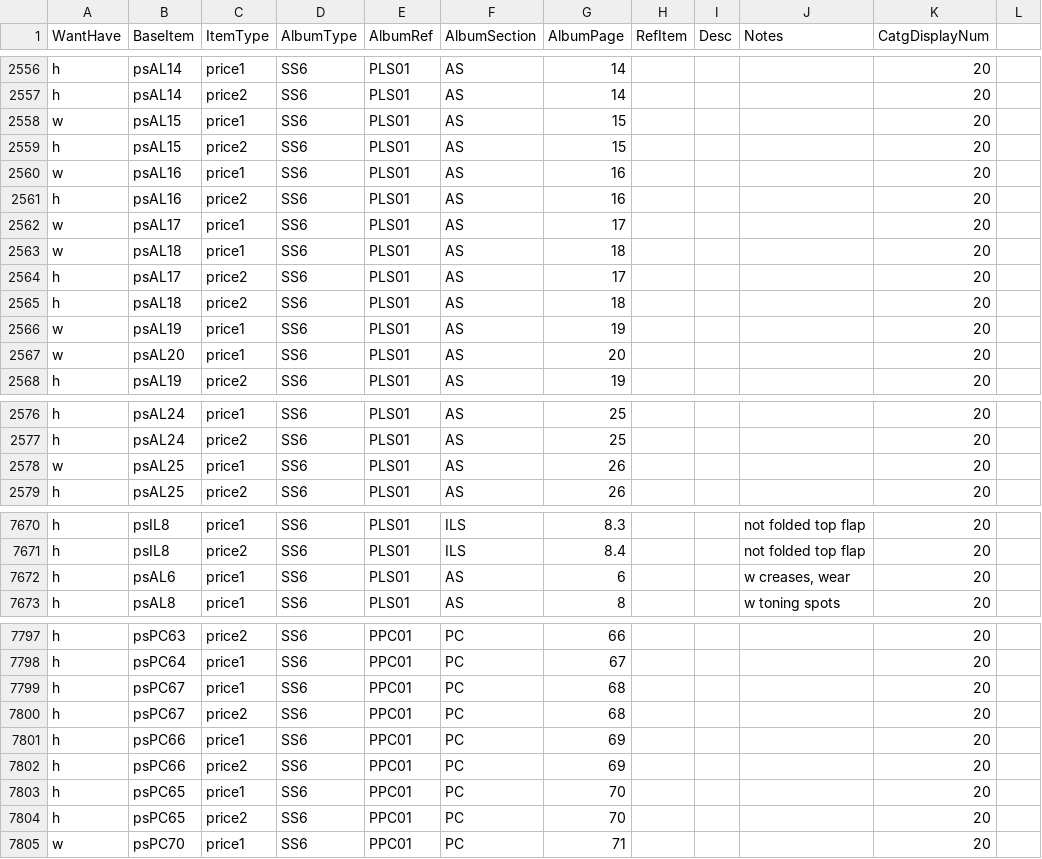
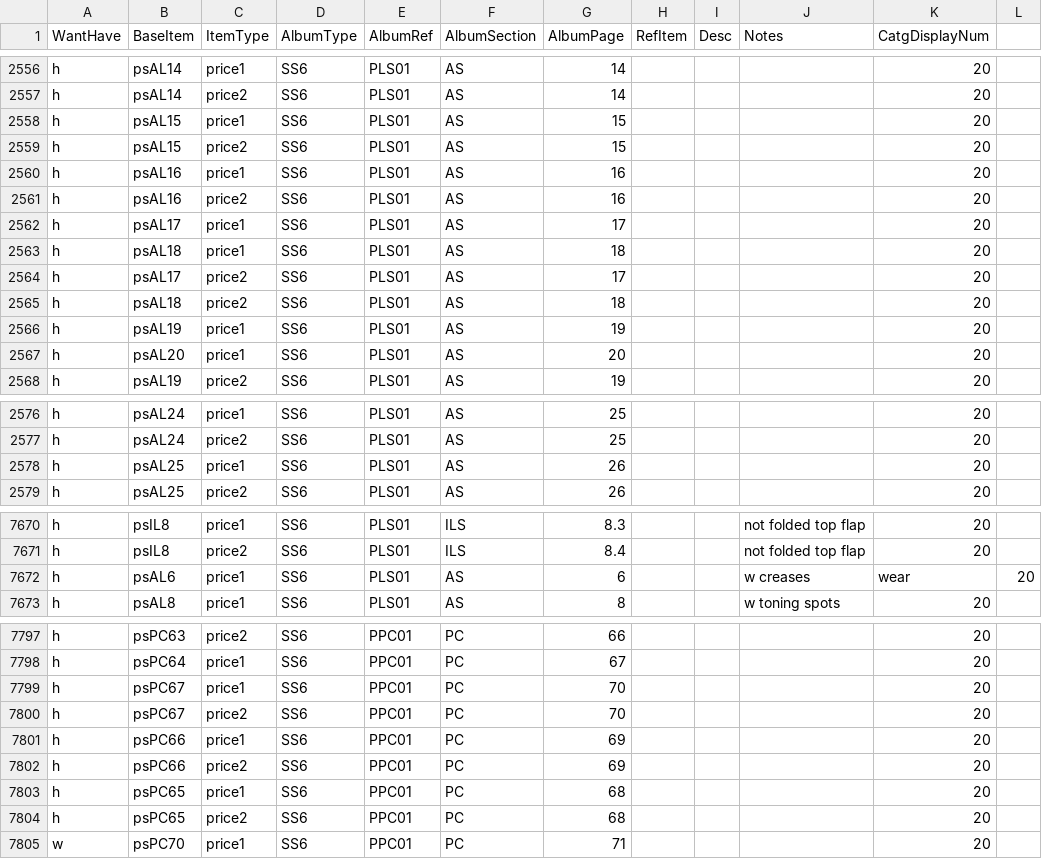
Before and after one commit to mmehr2/StampCollection, a CSV file: inventory.csv, drawn as a sheet; only a part is shown, gaps mark what is left out; the diff covers the shown part only.

Commit message:
Trying to fix result of wrong source code for CHCSVParser (Catalina reverted changes? CocoaPods issue?). Data fix until next email save, but fix the parser code too.

```diff
--- a/inventory.csv
+++ b/inventory.csv
@@ -2557,12 +2557,12 @@ h,psAL14,price1,SS6,PLS01,AS,14,,,,20
 h,psAL14,price2,SS6,PLS01,AS,14,,,,20
-w,psAL15,price1,SS6,PLS01,AS,15,,,,20
+h,psAL15,price1,SS6,PLS01,AS,15,,,,20
 h,psAL15,price2,SS6,PLS01,AS,15,,,,20
-w,psAL16,price1,SS6,PLS01,AS,16,,,,20
+h,psAL16,price1,SS6,PLS01,AS,16,,,,20
 h,psAL16,price2,SS6,PLS01,AS,16,,,,20
-w,psAL17,price1,SS6,PLS01,AS,17,,,,20
-w,psAL18,price1,SS6,PLS01,AS,18,,,,20
+h,psAL17,price1,SS6,PLS01,AS,17,,,,20
+h,psAL18,price1,SS6,PLS01,AS,18,,,,20
 h,psAL17,price2,SS6,PLS01,AS,17,,,,20
 h,psAL18,price2,SS6,PLS01,AS,18,,,,20
-w,psAL19,price1,SS6,PLS01,AS,19,,,,20
-w,psAL20,price1,SS6,PLS01,AS,20,,,,20
+h,psAL19,price1,SS6,PLS01,AS,19,,,,20
+h,psAL20,price1,SS6,PLS01,AS,20,,,,20
 h,psAL19,price2,SS6,PLS01,AS,19,,,,20
@@ -2577,3 +2577,3 @@ h,psAL24,price1,SS6,PLS01,AS,25,,,,20
 h,psAL24,price2,SS6,PLS01,AS,25,,,,20
-w,psAL25,price1,SS6,PLS01,AS,26,,,,20
+h,psAL25,price1,SS6,PLS01,AS,26,,,,20
 h,psAL25,price2,SS6,PLS01,AS,26,,,,20
@@ -7672 +7672 @@ h,psIL8,price2,SS6,PLS01,ILS,8.4,,,"not folded top flap",20
-h,psAL6,price1,SS6,PLS01,AS,6,,,"w creases, wear",20
+h,psAL6,price1,SS6,PLS01,AS,6,,,w creases, wear,20
@@ -7798,8 +7798,8 @@ h,psPC63,price2,SS6,PPC01,PC,66,,,,20
 h,psPC64,price1,SS6,PPC01,PC,67,,,,20
-h,psPC67,price1,SS6,PPC01,PC,68,,,,20
-h,psPC67,price2,SS6,PPC01,PC,68,,,,20
+h,psPC67,price1,SS6,PPC01,PC,70,,,,20
+h,psPC67,price2,SS6,PPC01,PC,70,,,,20
 h,psPC66,price1,SS6,PPC01,PC,69,,,,20
 h,psPC66,price2,SS6,PPC01,PC,69,,,,20
-h,psPC65,price1,SS6,PPC01,PC,70,,,,20
-h,psPC65,price2,SS6,PPC01,PC,70,,,,20
+h,psPC65,price1,SS6,PPC01,PC,68,,,,20
+h,psPC65,price2,SS6,PPC01,PC,68,,,,20
 w,psPC70,price1,SS6,PPC01,PC,71,,,,20
```
Also changed, not shown: 6 edited cells elsewhere in this file.
